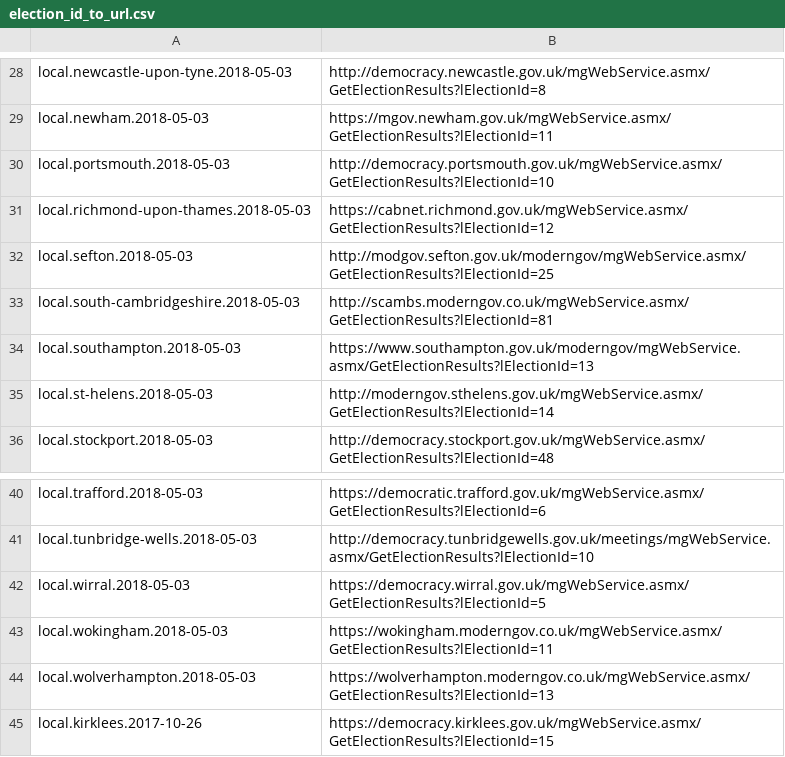
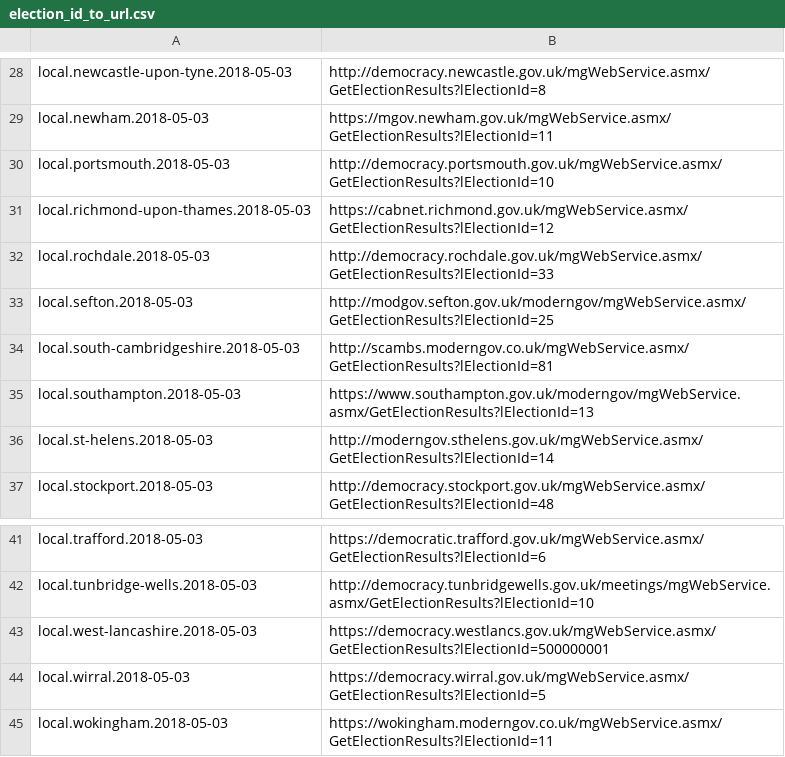
Before and after one commit to DemocracyClub/yournextrepresentative, a CSV file: ynr/apps/resultsbot/election_id_to_url.csv, drawn as a sheet; only a part is shown, gaps mark what is left out; the shorter side is filled out with more unchanged rows.

Commit message:
Add rochdale and west lancashire

```diff
--- a/ynr/apps/resultsbot/election_id_to_url.csv
+++ b/ynr/apps/resultsbot/election_id_to_url.csv
@@ -31,2 +31,3 @@ local.portsmouth.2018-05-03,http://democracy.portsmouth.gov.uk/mgWebService.asmx
 local.richmond-upon-thames.2018-05-03,https://cabnet.richmond.gov.uk/mgWebService.asmx/GetElectionResults?lElectionId=12
+local.rochdale.2018-05-03,http://democracy.rochdale.gov.uk/mgWebService.asmx/GetElectionResults?lElectionId=33
 local.sefton.2018-05-03,http://modgov.sefton.gov.uk/moderngov/mgWebService.asmx/GetElectionResults?lElectionId=25
@@ -41,2 +42,3 @@ local.trafford.2018-05-03,https://democratic.trafford.gov.uk/mgWebService.asmx/G
 local.tunbridge-wells.2018-05-03,http://democracy.tunbridgewells.gov.uk/meetings/mgWebService.asmx/GetElectionResults?lElectionId=10
+local.west-lancashire.2018-05-03,https://democracy.westlancs.gov.uk/mgWebService.asmx/GetElectionResults?lElectionId=500000001
 local.wirral.2018-05-03,https://democracy.wirral.gov.uk/mgWebService.asmx/GetElectionResults?lElectionId=5
```
